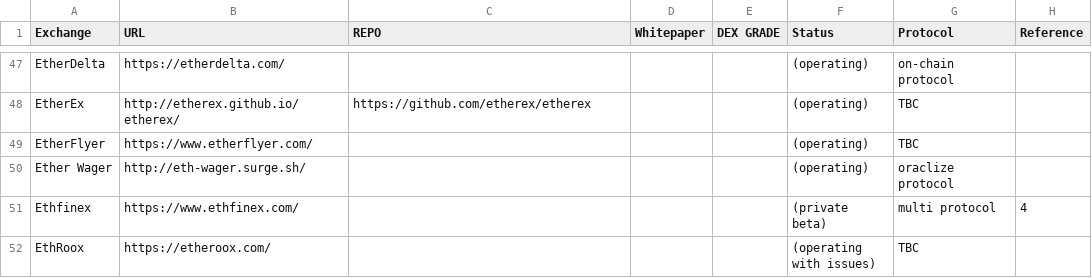
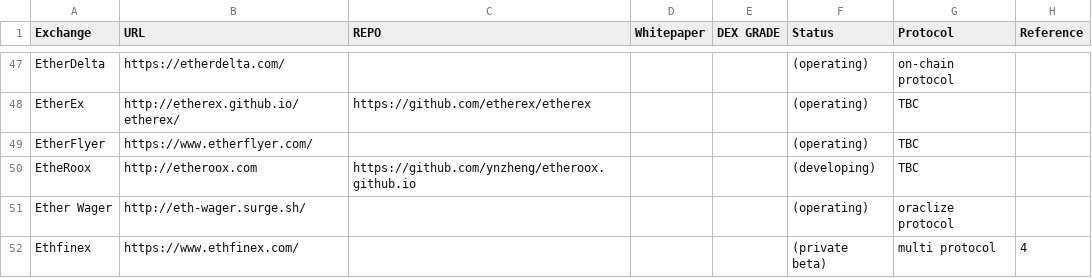
Before and after one commit to eliooses/BTCards, a CSV file: decentradexchange.csv, drawn as a sheet; only a part is shown, gaps mark what is left out; the shorter side is filled out with more unchanged rows.

Commit message:
EtheRoox added

```diff
--- a/decentradexchange.csv
+++ b/decentradexchange.csv
@@ -49,2 +49,3 @@ EtherEx, http://etherex.github.io/etherex/, https://github.com/etherex/etherex,
 EtherFlyer, https://www.etherflyer.com/, , , , (operating), TBC,
+EtheRoox, http://etheroox.com, https://github.com/ynzheng/etheroox.github.io, , , (developing), TBC,
 Ether Wager, http://eth-wager.surge.sh/, , , , (operating), oraclize protocol,
```
Also changed, not shown: 1 other file.
